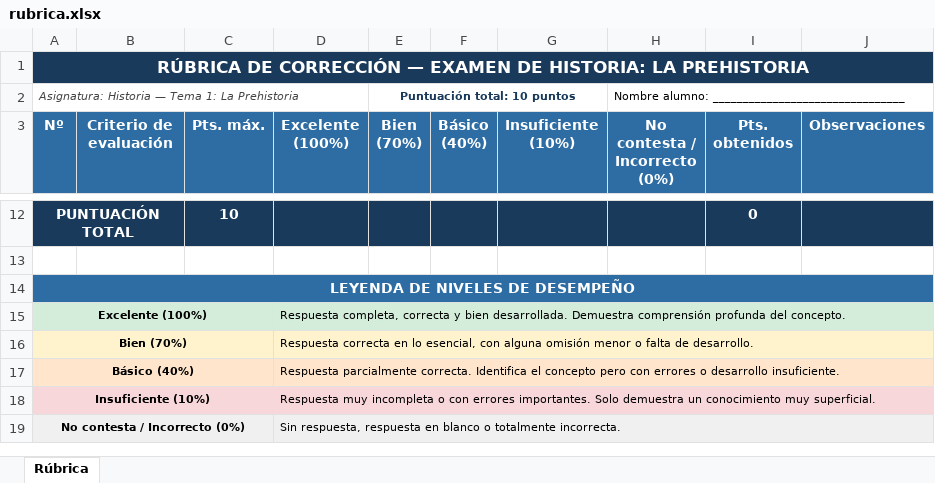
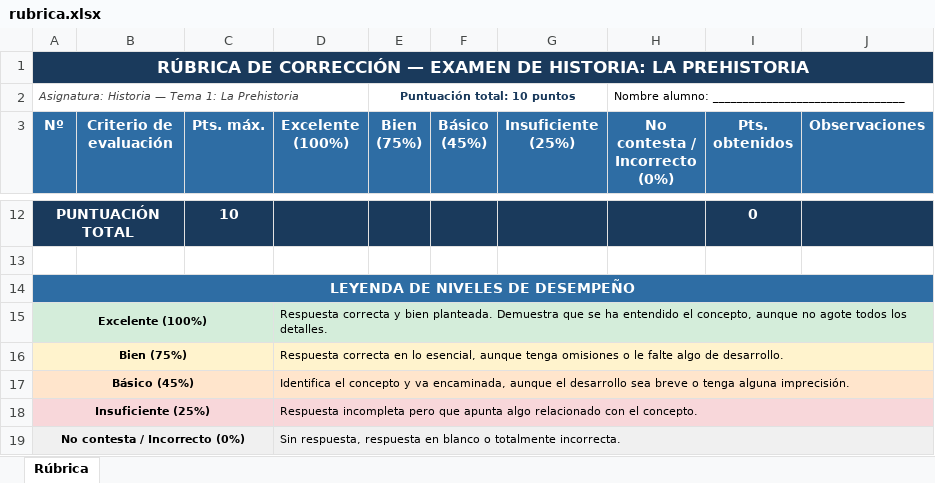
Before and after one commit to AlejandroCastroSanta10/korrijo, an Excel workbook: docs/dataset-korrijo/prueba_1/rubrica.xlsx, sheet Rúbrica, drawn as a sheet; only a part is shown, gaps mark what is left out; values as stored, in another font and other column widths than the file's, no borders; removed rows and columns are numbered as before the commit, all else as after; ↵ is a line break in a cell; the diff covers the shown part only; the diff names each change by its address in the sheet, - before the commit and + after, or states it on an @@ line.

Commit message:
Mejoras en el prompt de corrección y en el de estructuración de la rúbrica

```diff
--- a/docs/dataset-korrijo/prueba_1/rubrica.xlsx (sheet Rúbrica)
+++ b/docs/dataset-korrijo/prueba_1/rubrica.xlsx (sheet Rúbrica)
-E3: Bien ↵ (70%)
+E3: Bien ↵ (75%)
-F3: Básico ↵ (40%)
+F3: Básico ↵ (45%)
-G3: Insuficiente ↵ (10%)
+G3: Insuficiente ↵ (25%)
-D15 (Excelente (100%)): Respuesta completa, correcta y bien desarrollada. Demuestra comprensión profunda del concepto.
+D15 (Excelente (100%)): Respuesta correcta y bien planteada. Demuestra que se ha entendido el concepto, aunque no agote todos los detalles.
-A16 (Nº): Bien (70%)
+A16 (Nº): Bien (75%)
-D16 (Excelente (100%)): …lo esencial, con alguna omisión menor o falta de desarrollo.
+D16 (Excelente (100%)): …lo esencial, aunque tenga omisiones o le falte algo de desarrollo.
-row 17: Básico (40%) |  |  | Respuesta parcialmente correcta. Identifica el concepto pero con errores o desarrollo insuficiente.
+row 17: Básico (45%) |  |  | Identifica el concepto y va encaminada, aunque el desarrollo sea breve o tenga alguna imprecisión.
-A18 (Nº): Insuficiente (10%)
+A18 (Nº): Insuficiente (25%)
-D18 (Excelente (100%)): Respuesta muy incompleta o con errores importantes. Solo demuestra un conocimiento muy superficial.
+D18 (Excelente (100%)): Respuesta incompleta pero que apunta algo relacionado con el concepto.
```
Also changed, not shown: 32 edited cells elsewhere in this sheet, formulas that keep their value, 2 other files.
